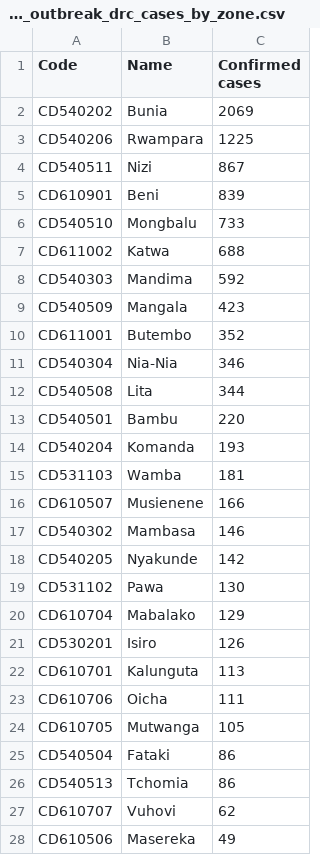
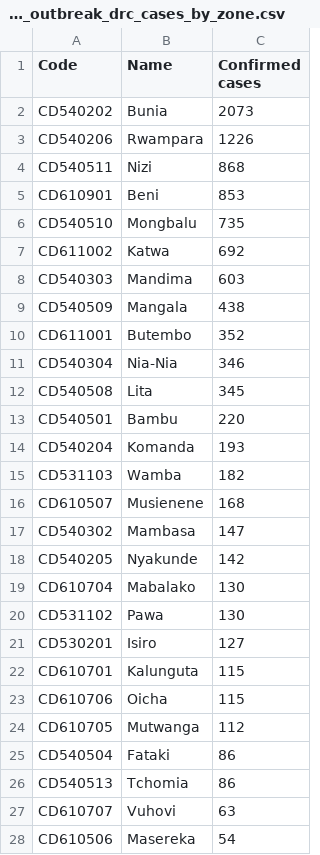
Before and after one commit to ONEcampaign/ebola-2026-outbreak, a CSV file: data/output/2026_outbreak_drc_cases_by_zone.csv, drawn as a sheet; only a part is shown; the diff covers the shown part only.

```diff
--- a/data/output/2026_outbreak_drc_cases_by_zone.csv
+++ b/data/output/2026_outbreak_drc_cases_by_zone.csv
@@ -1,28 +1,28 @@
 Code,Name,Confirmed cases
-CD540202,Bunia,2069
-CD540206,Rwampara,1225
-CD540511,Nizi,867
-CD610901,Beni,839
-CD540510,Mongbalu,733
-CD611002,Katwa,688
-CD540303,Mandima,592
-CD540509,Mangala,423
+CD540202,Bunia,2073
+CD540206,Rwampara,1226
+CD540511,Nizi,868
+CD610901,Beni,853
+CD540510,Mongbalu,735
+CD611002,Katwa,692
+CD540303,Mandima,603
+CD540509,Mangala,438
 CD611001,Butembo,352
 CD540304,Nia-Nia,346
-CD540508,Lita,344
+CD540508,Lita,345
 CD540501,Bambu,220
 CD540204,Komanda,193
-CD531103,Wamba,181
-CD610507,Musienene,166
-CD540302,Mambasa,146
+CD531103,Wamba,182
+CD610507,Musienene,168
+CD540302,Mambasa,147
 CD540205,Nyakunde,142
+CD610704,Mabalako,130
 CD531102,Pawa,130
-CD610704,Mabalako,129
-CD530201,Isiro,126
-CD610701,Kalunguta,113
-CD610706,Oicha,111
-CD610705,Mutwanga,105
+CD530201,Isiro,127
+CD610701,Kalunguta,115
+CD610706,Oicha,115
+CD610705,Mutwanga,112
 CD540504,Fataki,86
 CD540513,Tchomia,86
-CD610707,Vuhovi,62
-CD610506,Masereka,49
+CD610707,Vuhovi,63
+CD610506,Masereka,54
```
Also changed, not shown: 2 added rows, 2 removed rows and 2 edited cells elsewhere in this file, 1 other file.
